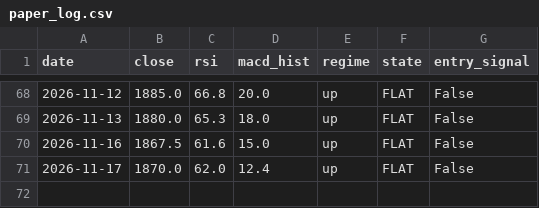
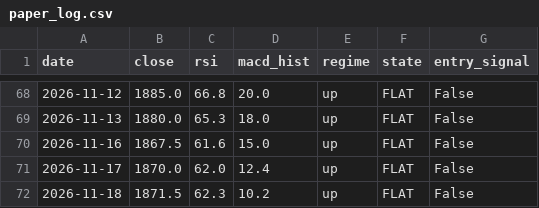
Before and after one commit to crayonshinchantest/Stocktest-2-, a CSV file: output/paper_log.csv, drawn as a sheet; only a part is shown, gaps mark what is left out.

```diff
--- a/output/paper_log.csv
+++ b/output/paper_log.csv
@@ -71 +71,2 @@ date,close,rsi,macd_hist,regime,state,entry_signal
 2026-11-17,1870.0,62.0,12.4,up,FLAT,False
+2026-11-18,1871.5,62.3,10.2,up,FLAT,False
```
